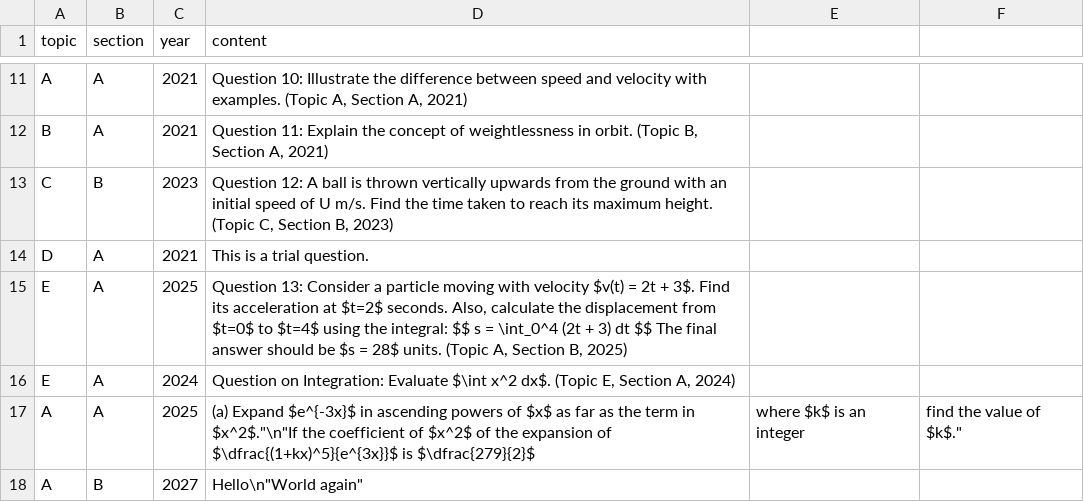
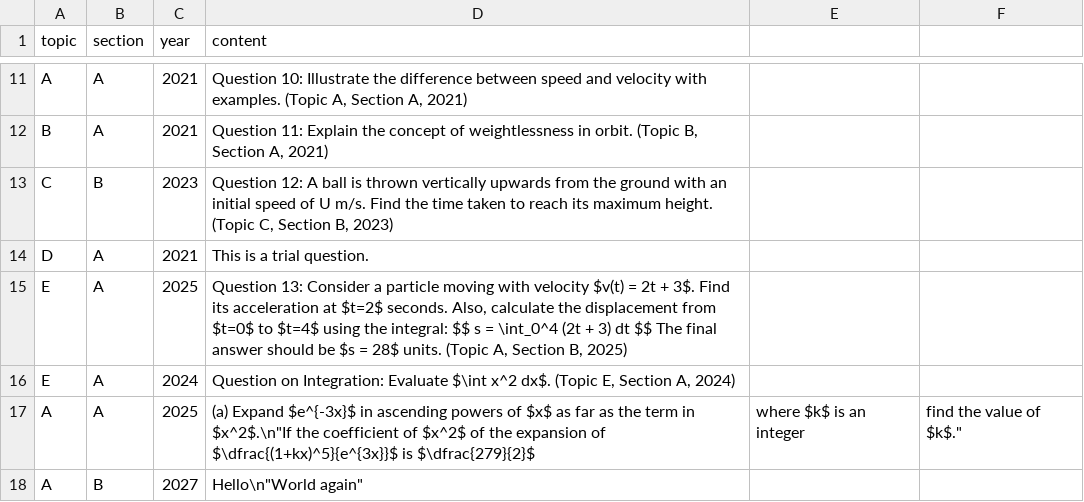
Before and after one commit to GHSMrAlvinChan/m1GHSpastpaperquestionbank, a CSV file: questions.csv, drawn as a sheet; only a part is shown, gaps mark what is left out.

Commit message:
Update questions.csv

```diff
--- a/questions.csv
+++ b/questions.csv
@@ -16,3 +16,3 @@ E,A,2025,"Question 13: Consider a particle moving with velocity $v(t) = 2t + 3$.
 E,A,2024,"Question on Integration: Evaluate $\int x^2 dx$. (Topic E, Section A, 2024)"
-A,A,2025,(a) Expand $e^{-3x}$ in ascending powers of $x$ as far as the term in $x^2$."\n"If the coefficient of $x^2$ of the expansion of $\dfrac{(1+kx)^5}{e^{3x}}$ is $\dfrac{279}{2}$, where $k$ is an integer, find the value of $k$."
+A,A,2025,"(a) Expand $e^{-3x}$ in ascending powers of $x$ as far as the term in $x^2$."\n"If the coefficient of $x^2$ of the expansion of $\dfrac{(1+kx)^5}{e^{3x}}$ is $\dfrac{279}{2}$, where $k$ is an integer, find the value of $k$."
 A,B,2027,"Hello"\n"World again"
```
